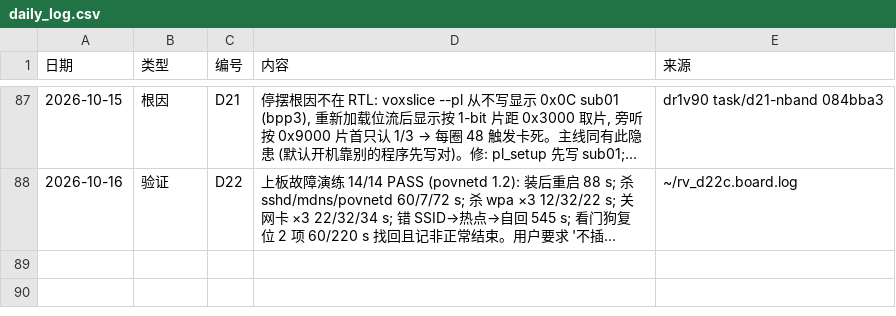
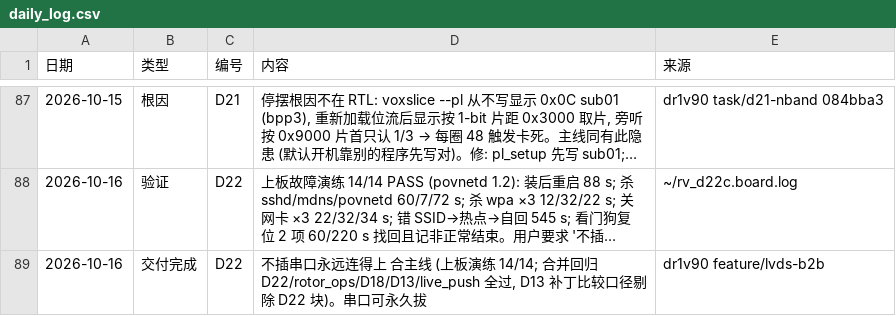
Before and after one commit to kiujkiu/zynq_pov, a CSV file: docs/progress/daily_log.csv, drawn as a sheet; only a part is shown, gaps mark what is left out; long unchanged cells end in …; the diff names each change by its address in the sheet, - before the commit and + after, or states it on an @@ line.

Commit message:
[进度] D22 合主线

```diff
--- a/docs/progress/daily_log.csv
+++ b/docs/progress/daily_log.csv
+row 89: 2026-10-16 | 交付完成 | D22 | 不插串口永远连得上 合主线 (上板演练 14/14; 合并回归 D22/rotor_ops/D18/D13/live_push 全过, D13 补丁比较口径剔除 D22 块)。串口可永久拔 | dr1v90 feature/lvds-b2b
```
